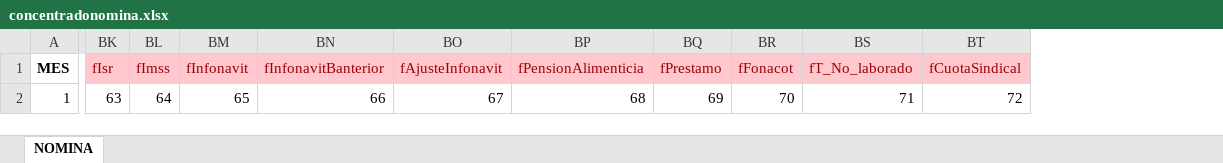
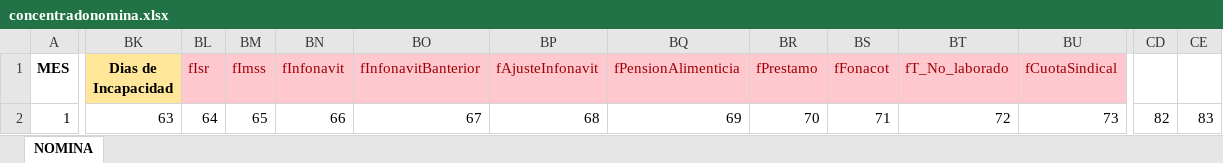
Before and after one commit to omarcin81/OperadoraNominas, an Excel workbook: OperadoraNominas/bin/Debug/Archivos/concentradonomina.xlsx, sheet NOMINA, drawn as a sheet; only a part is shown, gaps mark what is left out; values as stored, in another font and other column widths than the file's, no borders; addresses are those after the commit; the diff covers the shown part only; the diff names each change by its address in the sheet, - before the commit and + after, or states it on an @@ line.

```diff
--- a/OperadoraNominas/bin/Debug/Archivos/concentradonomina.xlsx (sheet NOMINA)
+++ b/OperadoraNominas/bin/Debug/Archivos/concentradonomina.xlsx (sheet NOMINA)
+column BK (Dias de Incapacidad), row 2: 63
@@ column CD unhidden, row 2: 82 @@
@@ column CE unhidden, row 2: 83 @@
-BL2 (fIsr): 63
+BL2 (fIsr): 64
-BM2 (fImss): 64
+BM2 (fImss): 65
-BN2 (fInfonavit): 65
+BN2 (fInfonavit): 66
-BO2 (fInfonavitBanterior): 66
+BO2 (fInfonavitBanterior): 67
-BP2 (fAjusteInfonavit): 67
+BP2 (fAjusteInfonavit): 68
-BQ2 (fPensionAlimenticia): 68
+BQ2 (fPensionAlimenticia): 69
-BR2 (fPrestamo): 69
+BR2 (fPrestamo): 70
-BS2 (fFonacot): 70
+BS2 (fFonacot): 71
-BT2 (fT_No_laborado): 71
+BT2 (fT_No_laborado): 72
-BU2 (fCuotaSindical): 72
+BU2 (fCuotaSindical): 73
```
Also changed, not shown: 8 edited cells elsewhere in this sheet, 14 other files.
